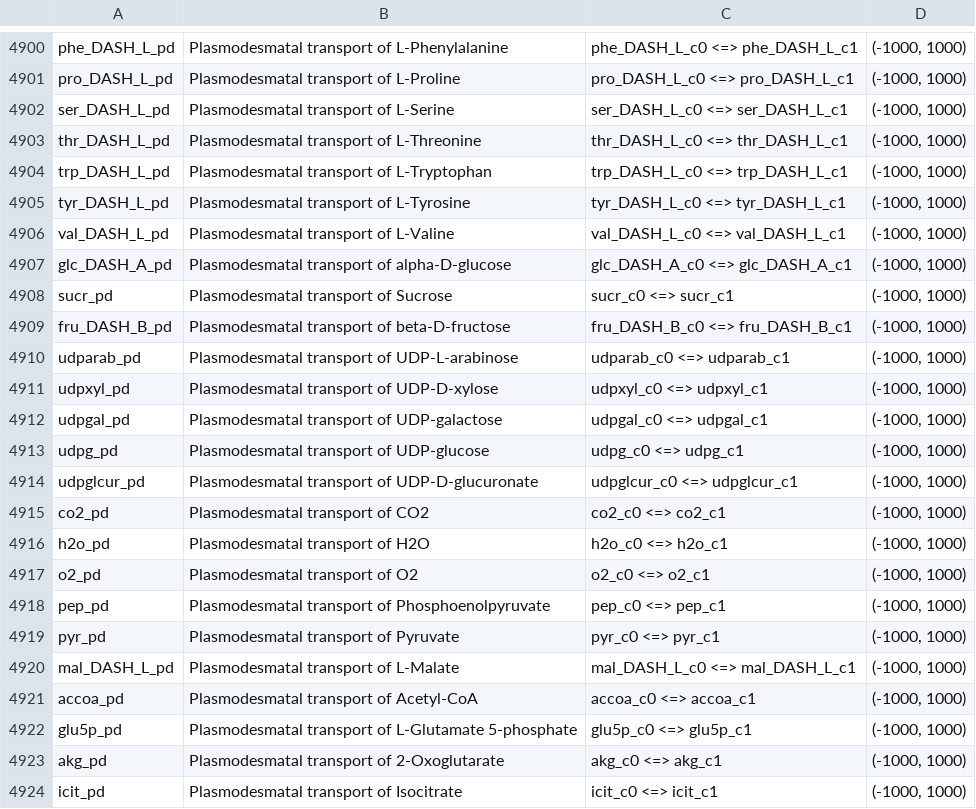
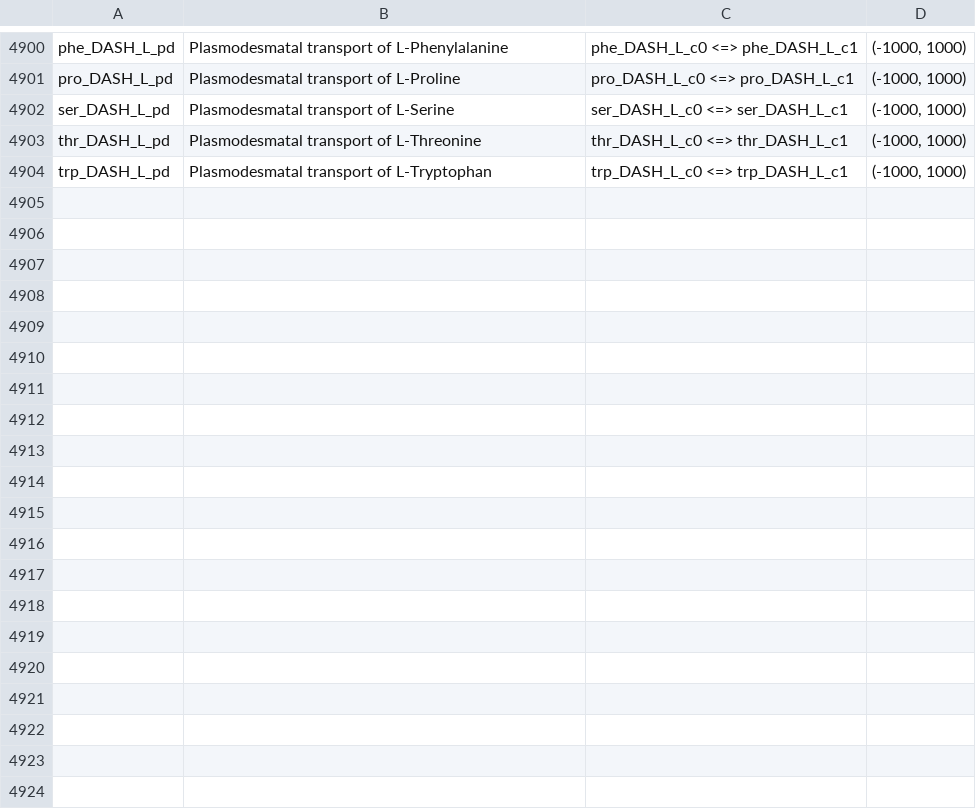
Before and after one commit to rtsantos3/RiceMM, a CSV file: misc/reactions.csv, drawn as a sheet; only a part is shown, gaps mark what is left out; the diff covers the shown part only; the diff names each change by its address in the sheet, - before the commit and + after, or states it on an @@ line.

```diff
--- a/misc/reactions.csv
+++ b/misc/reactions.csv
-row 4905: tyr_DASH_L_pd | Plasmodesmatal transport of L-Tyrosine | tyr_DASH_L_c0 <=> tyr_DASH_L_c1 | (-1000, 1000)
-row 4906: val_DASH_L_pd | Plasmodesmatal transport of L-Valine | val_DASH_L_c0 <=> val_DASH_L_c1 | (-1000, 1000)
-row 4907: glc_DASH_A_pd | Plasmodesmatal transport of alpha-D-glucose | glc_DASH_A_c0 <=> glc_DASH_A_c1 | (-1000, 1000)
-row 4908: sucr_pd | Plasmodesmatal transport of Sucrose | sucr_c0 <=> sucr_c1 | (-1000, 1000)
-row 4909: fru_DASH_B_pd | Plasmodesmatal transport of beta-D-fructose | fru_DASH_B_c0 <=> fru_DASH_B_c1 | (-1000, 1000)
-row 4910: udparab_pd | Plasmodesmatal transport of UDP-L-arabinose | udparab_c0 <=> udparab_c1 | (-1000, 1000)
-row 4911: udpxyl_pd | Plasmodesmatal transport of UDP-D-xylose | udpxyl_c0 <=> udpxyl_c1 | (-1000, 1000)
-row 4912: udpgal_pd | Plasmodesmatal transport of UDP-galactose | udpgal_c0 <=> udpgal_c1 | (-1000, 1000)
-row 4913: udpg_pd | Plasmodesmatal transport of UDP-glucose | udpg_c0 <=> udpg_c1 | (-1000, 1000)
-row 4914: udpglcur_pd | Plasmodesmatal transport of UDP-D-glucuronate | udpglcur_c0 <=> udpglcur_c1 | (-1000, 1000)
-row 4915: co2_pd | Plasmodesmatal transport of CO2 | co2_c0 <=> co2_c1 | (-1000, 1000)
-row 4916: h2o_pd | Plasmodesmatal transport of H2O | h2o_c0 <=> h2o_c1 | (-1000, 1000)
-row 4917: o2_pd | Plasmodesmatal transport of O2 | o2_c0 <=> o2_c1 | (-1000, 1000)
-row 4918: pep_pd | Plasmodesmatal transport of Phosphoenolpyruvate | pep_c0 <=> pep_c1 | (-1000, 1000)
-row 4919: pyr_pd | Plasmodesmatal transport of Pyruvate | pyr_c0 <=> pyr_c1 | (-1000, 1000)
-row 4920: mal_DASH_L_pd | Plasmodesmatal transport of L-Malate | mal_DASH_L_c0 <=> mal_DASH_L_c1 | (-1000, 1000)
-row 4921: accoa_pd | Plasmodesmatal transport of Acetyl-CoA | accoa_c0 <=> accoa_c1 | (-1000, 1000)
-row 4922: glu5p_pd | Plasmodesmatal transport of L-Glutamate 5-phosphate | glu5p_c0 <=> glu5p_c1 | (-1000, 1000)
-row 4923: akg_pd | Plasmodesmatal transport of 2-Oxoglutarate | akg_c0 <=> akg_c1 | (-1000, 1000)
-row 4924: icit_pd | Plasmodesmatal transport of Isocitrate | icit_c0 <=> icit_c1 | (-1000, 1000)
```
Also changed, not shown: 22 removed rows elsewhere in this file, misc/metabolites.csv, 14 other files.
